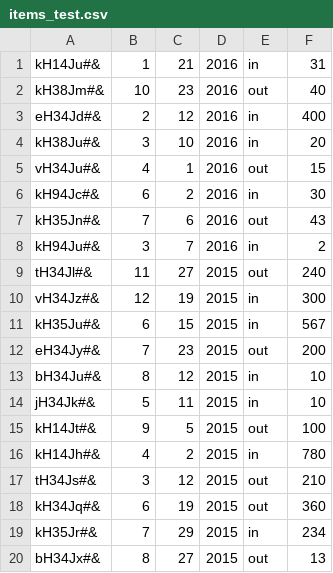
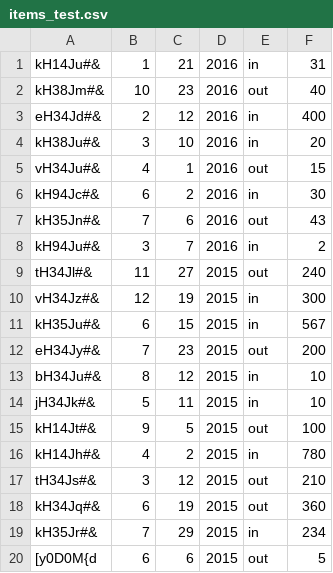
Before and after one commit to CodecoolGlobal/light-weigth-erp-part2, a CSV file: accounting/items_test.csv, drawn as a sheet; removed rows and columns are numbered as before the commit, all else as after; the diff names each change by its address in the sheet, - before the commit and + after, or states it on an @@ line.

```diff
--- a/accounting/items_test.csv
+++ b/accounting/items_test.csv
-row 20: bH34Jx#& | 8 | 27 | 2015 | out | 13
+row 20: [y0D0M{d | 6 | 6 | 2015 | out | 5
```
Also changed, not shown: 7 other files.
